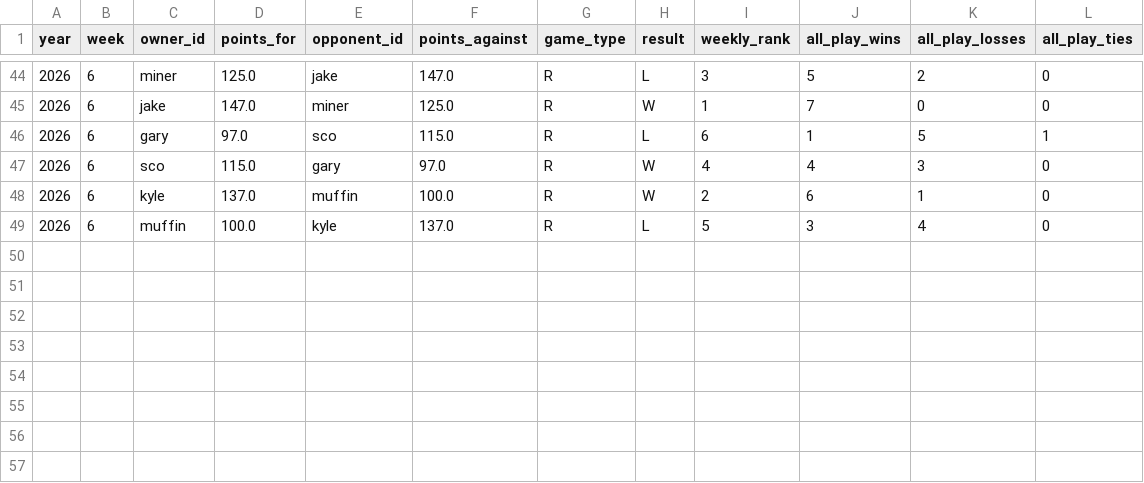
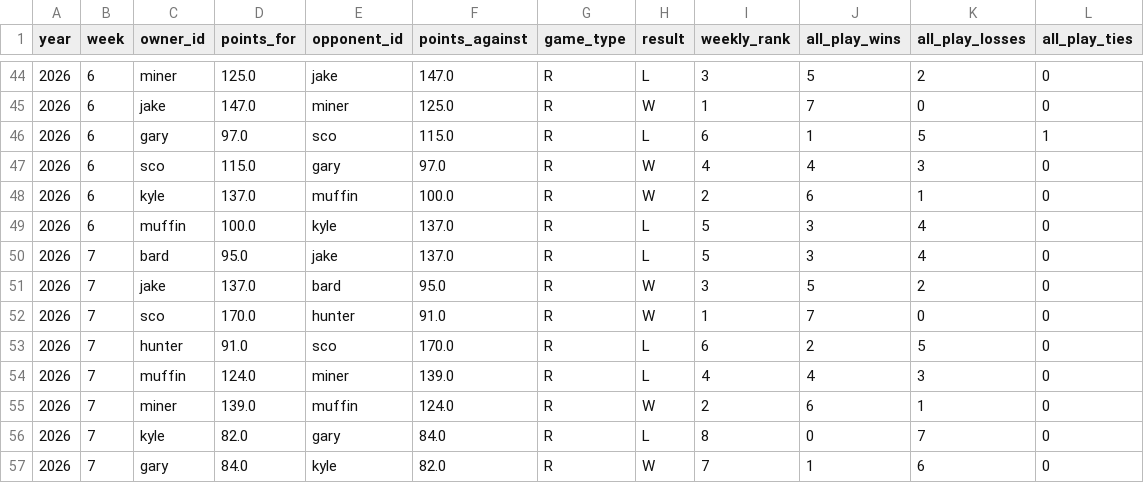
Before and after one commit to cravisjuice18-25/krusty-krab-league-site, a CSV file: data/game-results.csv, drawn as a sheet; only a part is shown, gaps mark what is left out; the diff names each change by its address in the sheet, - before the commit and + after, or states it on an @@ line.

```diff
--- a/data/game-results.csv
+++ b/data/game-results.csv
+row 50: 2026 | 7 | bard | 95.0 | jake | 137.0 | R | L | 5 | 3 | 4 | 0
+row 51: 2026 | 7 | jake | 137.0 | bard | 95.0 | R | W | 3 | 5 | 2 | 0
+row 52: 2026 | 7 | sco | 170.0 | hunter | 91.0 | R | W | 1 | 7 | 0 | 0
+row 53: 2026 | 7 | hunter | 91.0 | sco | 170.0 | R | L | 6 | 2 | 5 | 0
+row 54: 2026 | 7 | muffin | 124.0 | miner | 139.0 | R | L | 4 | 4 | 3 | 0
+row 55: 2026 | 7 | miner | 139.0 | muffin | 124.0 | R | W | 2 | 6 | 1 | 0
+row 56: 2026 | 7 | kyle | 82.0 | gary | 84.0 | R | L | 8 | 0 | 7 | 0
+row 57: 2026 | 7 | gary | 84.0 | kyle | 82.0 | R | W | 7 | 1 | 6 | 0
```
Also changed, not shown: data/current-standings.csv, data/pickem-weekly.csv, 4 other files.
